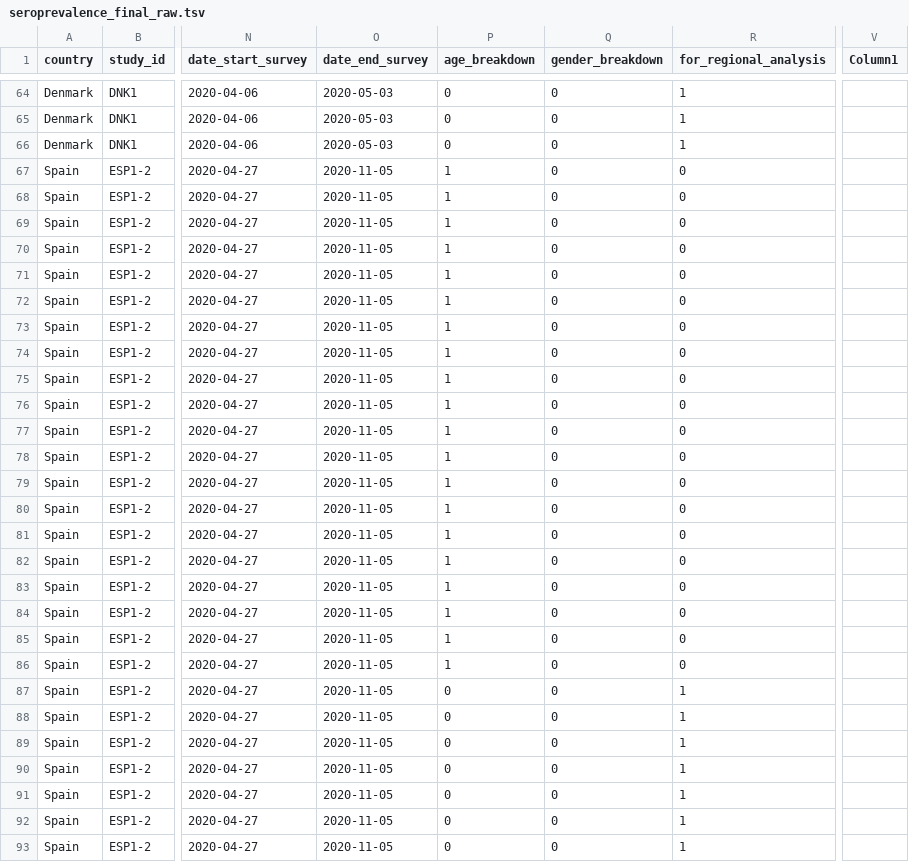
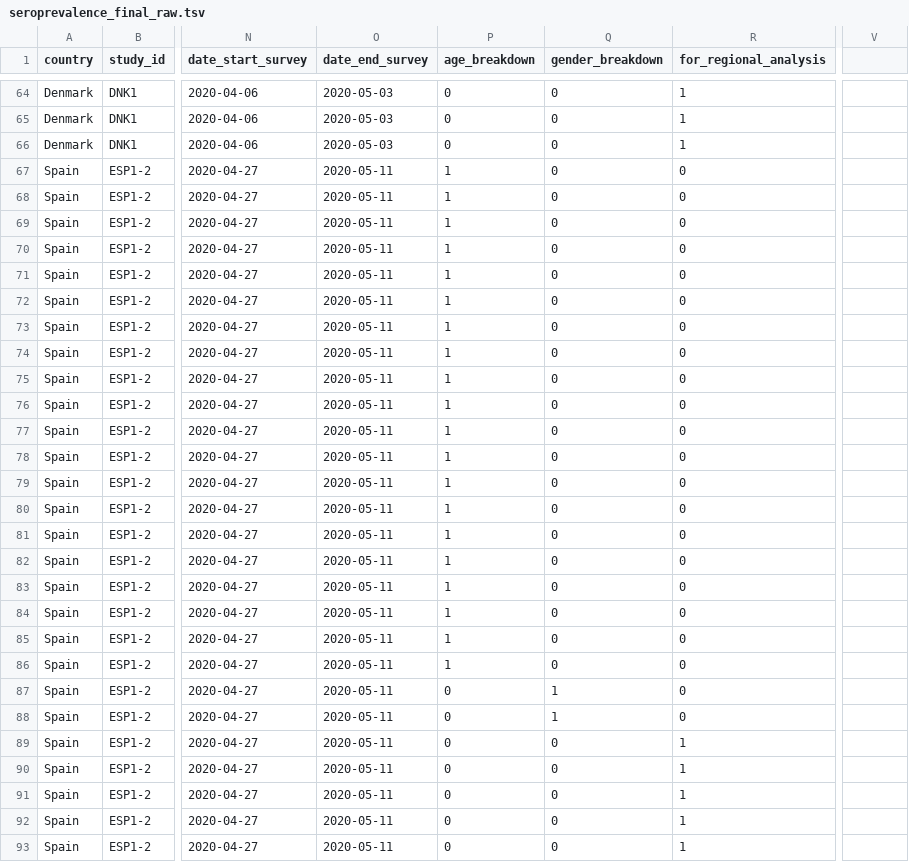
Before and after one commit to mrc-ide/reestimate_covidIFR_analysis, a TSV file: data/raw/seroprevalence_final_raw.tsv, drawn as a sheet; only a part is shown, gaps mark what is left out; the diff covers the shown part only; the diff names each change by its address in the sheet, - before the commit and + after, or states it on an @@ line.

```diff
--- a/data/raw/seroprevalence_final_raw.tsv
+++ b/data/raw/seroprevalence_final_raw.tsv
-V1: Column1
+V1: (empty)
-O67:O93 (date_end_survey): 2020-11-05
+O67:O93 (date_end_survey): 2020-05-11
-Q87:Q88 (gender_breakdown): 0
+Q87:Q88 (gender_breakdown): 1
-R87:R88 (for_regional_analysis): 1
+R87:R88 (for_regional_analysis): 0
```
Also changed, not shown: 18 edited cells elsewhere in this file, 1 other file.
